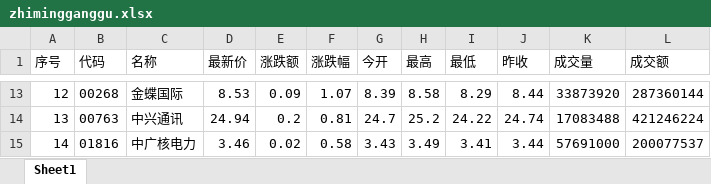
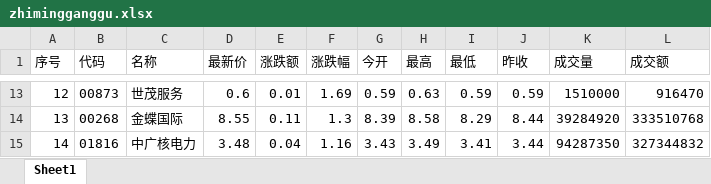
Before and after one commit to ziyoo0830/daily_mail, an Excel workbook: zhimingganggu.xlsx, sheet Sheet1, drawn as a sheet; only a part is shown, gaps mark what is left out; values as stored, in another font and other column widths than the file's, no borders; the diff covers the shown part only; the diff names each change by its address in the sheet, - before the commit and + after, or states it on an @@ line.

```diff
--- a/zhimingganggu.xlsx (sheet Sheet1)
+++ b/zhimingganggu.xlsx (sheet Sheet1)
-B13 (代码): 00268
+B13 (代码): 00873
-C13 (名称): 金蝶国际
+C13 (名称): 世茂服务
-D13 (最新价): 8.53
+D13 (最新价): 0.6
-E13 (涨跌额): 0.09
+E13 (涨跌额): 0.01
-F13 (涨跌幅): 1.07
+F13 (涨跌幅): 1.69
-G13 (今开): 8.39
+G13 (今开): 0.59
-H13 (最高): 8.58
+H13 (最高): 0.63
-I13 (最低): 8.29
+I13 (最低): 0.59
-J13 (昨收): 8.44
+J13 (昨收): 0.59
-K13 (成交量): 33873920
+K13 (成交量): 1510000
-L13 (成交额): 287360144
+L13 (成交额): 916470
-B14 (代码): 00763
+B14 (代码): 00268
-C14 (名称): 中兴通讯
+C14 (名称): 金蝶国际
-D14 (最新价): 24.94
+D14 (最新价): 8.55
-E14 (涨跌额): 0.2
+E14 (涨跌额): 0.11
-F14 (涨跌幅): 0.81
+F14 (涨跌幅): 1.3
-G14 (今开): 24.7
+G14 (今开): 8.39
-H14 (最高): 25.2
+H14 (最高): 8.58
-I14 (最低): 24.22
+I14 (最低): 8.29
-J14 (昨收): 24.74
+J14 (昨收): 8.44
-K14 (成交量): 17083488
+K14 (成交量): 39284920
-L14 (成交额): 421246224
+L14 (成交额): 333510768
-D15 (最新价): 3.46
+D15 (最新价): 3.48
-E15 (涨跌额): 0.02
+E15 (涨跌额): 0.04
-F15 (涨跌幅): 0.58
+F15 (涨跌幅): 1.16
-K15 (成交量): 57691000
+K15 (成交量): 94287350
-L15 (成交额): 200077537
+L15 (成交额): 327344832
```
Also changed, not shown: 1022 edited cells elsewhere in this sheet, 6 other files.
